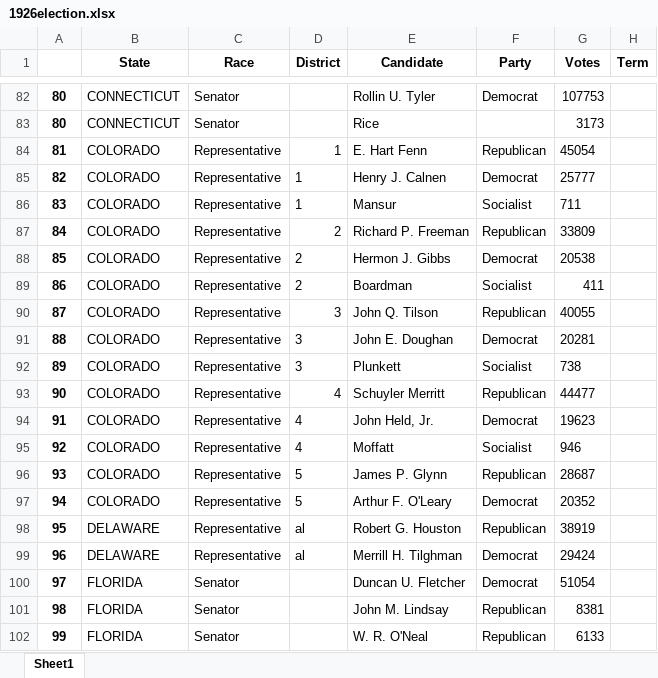
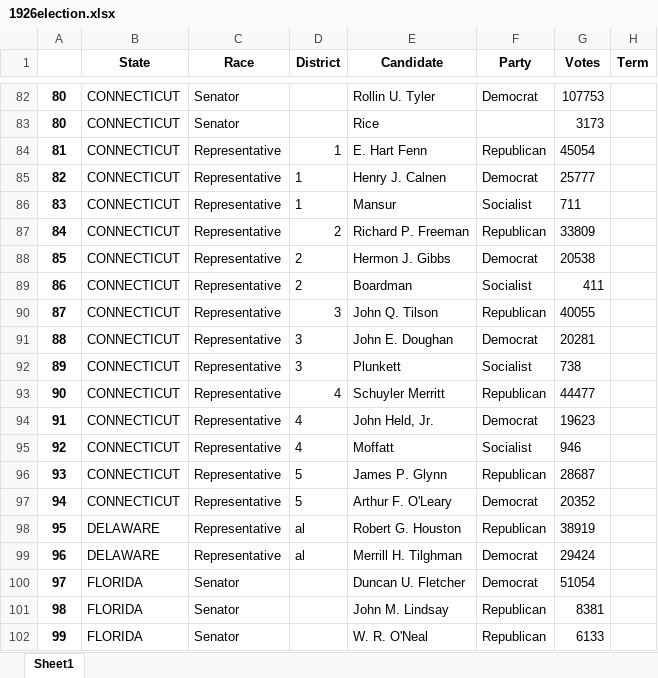
Before and after one commit to SaiChrisZHANG/us-congress-1920-1974, an Excel workbook: raw/1926election.xlsx, sheet Sheet1, drawn as a sheet; only a part is shown, gaps mark what is left out; values as stored, in another font and other column widths than the file's, no borders; the diff names each change by its address in the sheet, - before the commit and + after, or states it on an @@ line.

```diff
--- a/raw/1926election.xlsx (sheet Sheet1)
+++ b/raw/1926election.xlsx (sheet Sheet1)
-B84:B97 (State): COLORADO
+B84:B97 (State): CONNECTICUT
```
Also changed, not shown: raw/1932election.xlsx, raw/1940election.xlsx, 19 other files.
